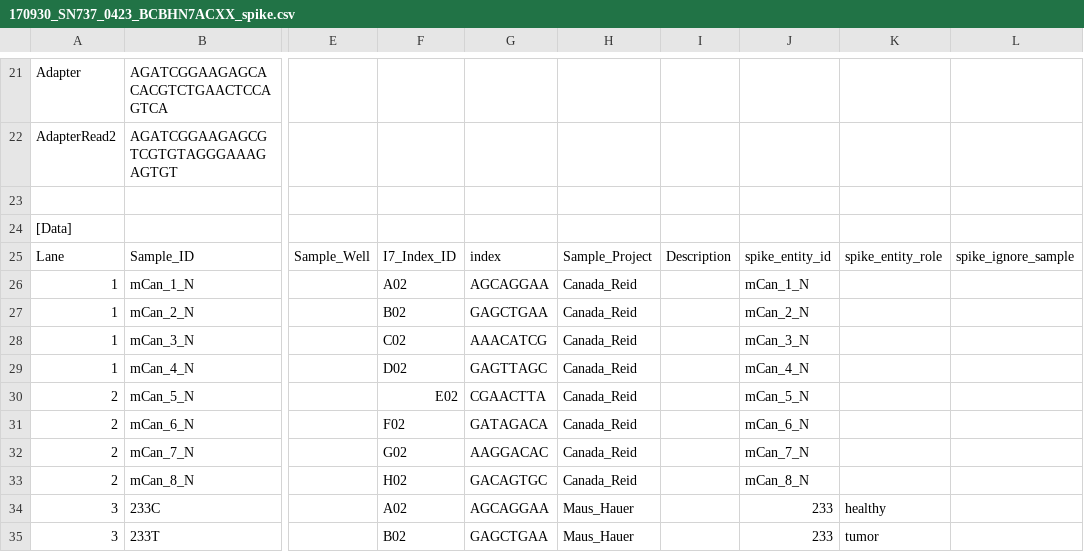
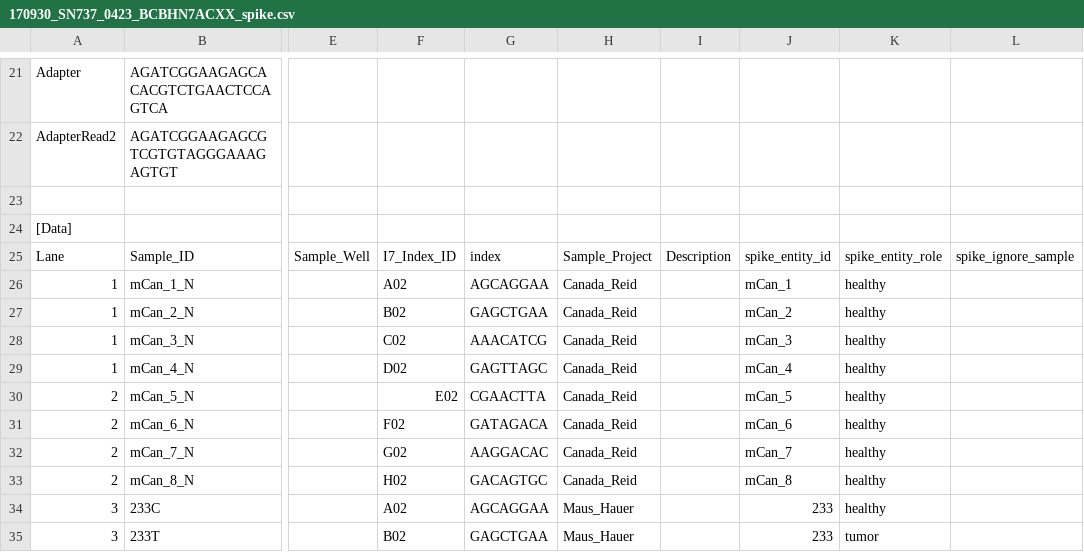
Before and after one commit to sjanssen2/spike, a CSV file: data/samplesheets/170930_SN737_0423_BCBHN7ACXX_spike.csv, drawn as a sheet; only a part is shown, gaps mark what is left out; the diff names each change by its address in the sheet, - before the commit and + after, or states it on an @@ line.

Commit message:
fixing infos for canada reid samples

```diff
--- a/data/samplesheets/170930_SN737_0423_BCBHN7ACXX_spike.csv
+++ b/data/samplesheets/170930_SN737_0423_BCBHN7ACXX_spike.csv
-J26: mCan_1_N
+J26: mCan_1
-K26:K33: (empty)
+K26:K33: healthy
-J27: mCan_2_N
+J27: mCan_2
-J28: mCan_3_N
+J28: mCan_3
-J29: mCan_4_N
+J29: mCan_4
-J30: mCan_5_N
+J30: mCan_5
-J31: mCan_6_N
+J31: mCan_6
-J32: mCan_7_N
+J32: mCan_7
-J33: mCan_8_N
+J33: mCan_8
```
